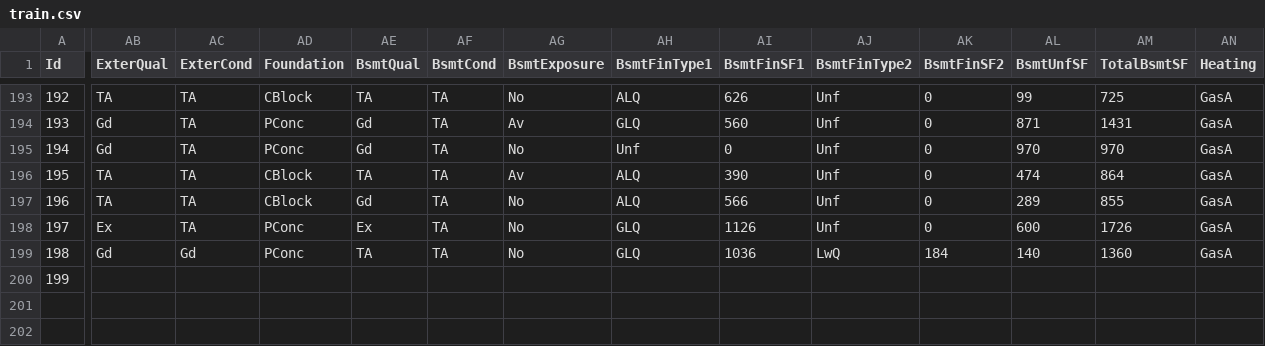
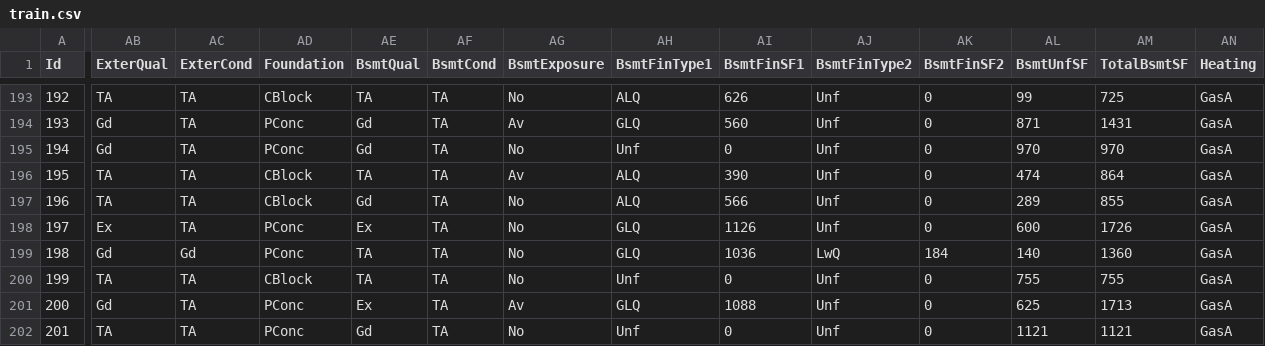
Before and after one commit to alioaza/-Architicture-Seminars-Msc-2nd-, a CSV file: train.csv, drawn as a sheet; only a part is shown, gaps mark what is left out; rows hold the shown columns only; the diff covers the shown part only; the diff names each change by its address in the sheet, - before the commit and + after, or states it on an @@ line.

Commit message:
snapshot changes

```diff
--- a/train.csv
+++ b/train.csv
-AB200 (ExterQual): (empty)
+AB200 (ExterQual): TA
-AC200 (ExterCond): (empty)
+AC200 (ExterCond): TA
-AD200 (Foundation): (empty)
+AD200 (Foundation): CBlock
-AE200 (BsmtQual): (empty)
+AE200 (BsmtQual): TA
-AF200 (BsmtCond): (empty)
+AF200 (BsmtCond): TA
-AG200 (BsmtExposure): (empty)
+AG200 (BsmtExposure): No
-AH200 (BsmtFinType1): (empty)
+AH200 (BsmtFinType1): Unf
-AI200 (BsmtFinSF1): (empty)
+AI200 (BsmtFinSF1): 0
-AJ200 (BsmtFinType2): (empty)
+AJ200 (BsmtFinType2): Unf
-AK200 (BsmtFinSF2): (empty)
+AK200 (BsmtFinSF2): 0
-AL200 (BsmtUnfSF): (empty)
+AL200 (BsmtUnfSF): 755
-AM200 (TotalBsmtSF): (empty)
+AM200 (TotalBsmtSF): 755
-AN200 (Heating): (empty)
+AN200 (Heating): GasA
+row 201: 200 | Gd | TA | PConc | Ex | TA | Av | GLQ | 1088 | Unf | 0 | 625 | 1713 | GasA
+row 202: 201 | TA | TA | PConc | Gd | TA | No | Unf | 0 | Unf | 0 | 1121 | 1121 | GasA
```
Also changed, not shown: 41 edited cells elsewhere in this file.
